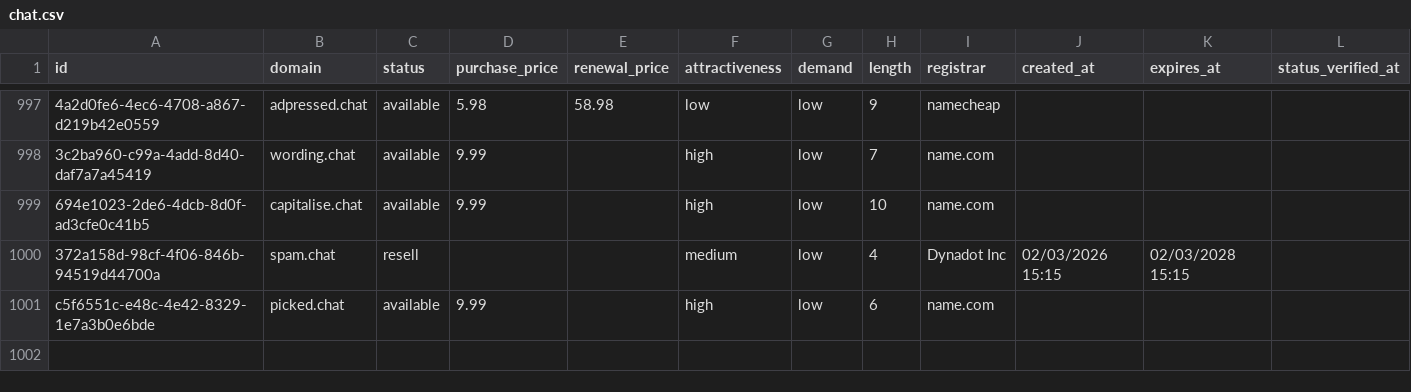
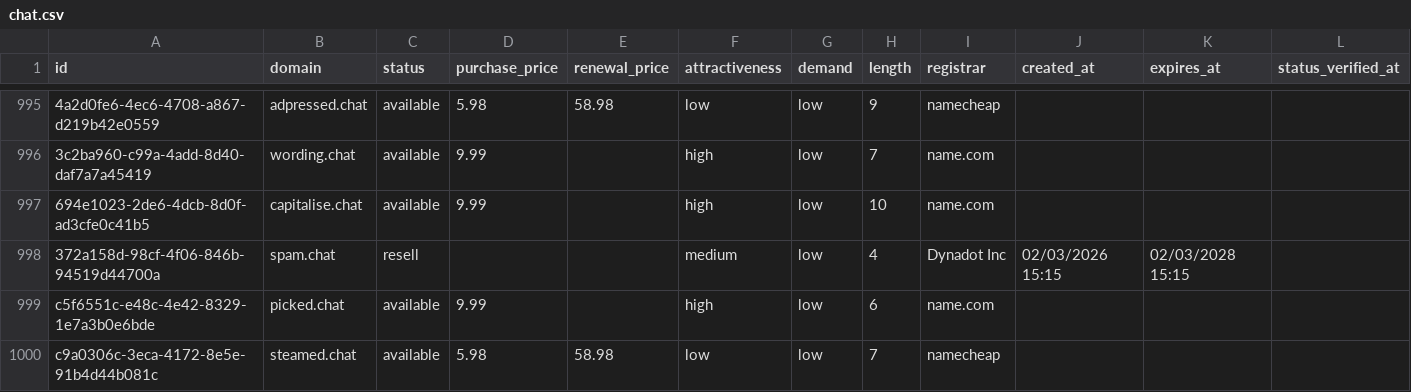
Before and after one commit to UniqueDomains/chat-oneword-domains, a CSV file: chat.csv, drawn as a sheet; only a part is shown, gaps mark what is left out; the diff covers the shown part only; the diff names each change by its address in the sheet, - before the commit and + after, or states it on an @@ line.

Commit message:
Domains update

```diff
--- a/chat.csv
+++ b/chat.csv
+row 1000: c9a0306c-3eca-4172-8e5e-91b4d44b081c | steamed.chat | available | 5.98 | 58.98 | low | low | 7 | namecheap
```
Also changed, not shown: 1 added row, 2 removed rows and 9 edited cells elsewhere in this file, 4 other files.
